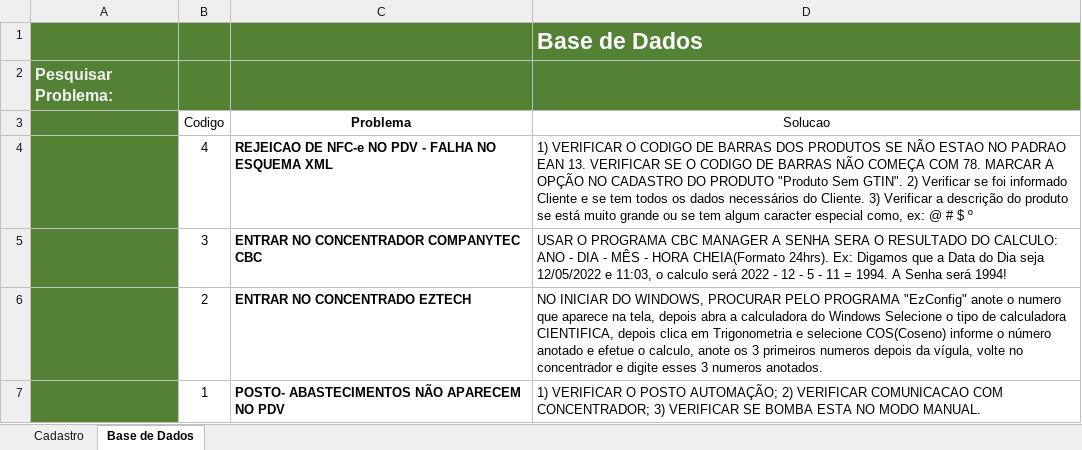
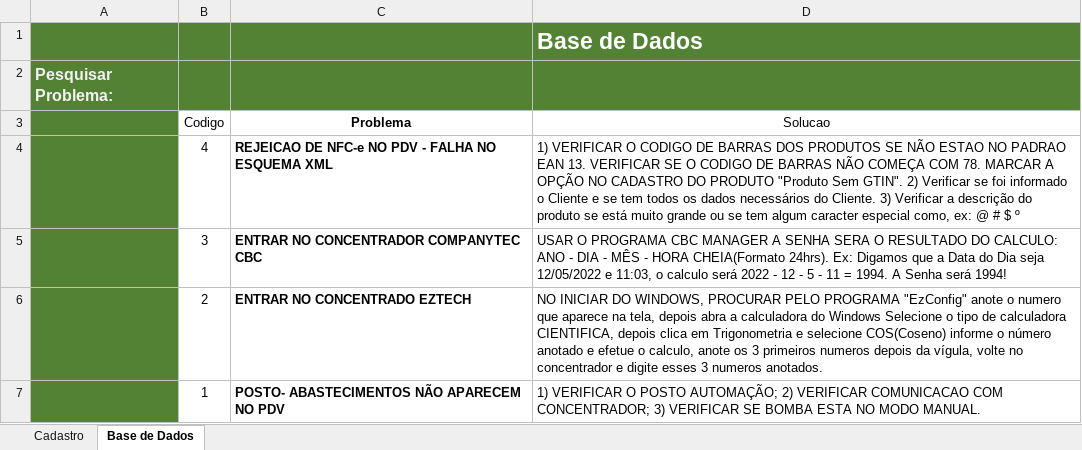
Before and after one commit to DatasysSuporte/projetos, an Excel workbook: Controle de Problemas_Solucoes.xlsm, sheet Base de Dados, drawn as a sheet; values as stored, in another font and other column widths than the file's, no borders; charts and pictures and table styles not drawn; the diff names each change by its address in the sheet, - before the commit and + after, or states it on an @@ line.

Commit message:
Criando o Ambiente para Junior

```diff
--- a/Controle de Problemas_Solucoes.xlsm (sheet Base de Dados)
+++ b/Controle de Problemas_Solucoes.xlsm (sheet Base de Dados)
-D4 (Solucao): …foi informado Cliente e…
+D4 (Solucao): …foi informado o Cliente e…
```
